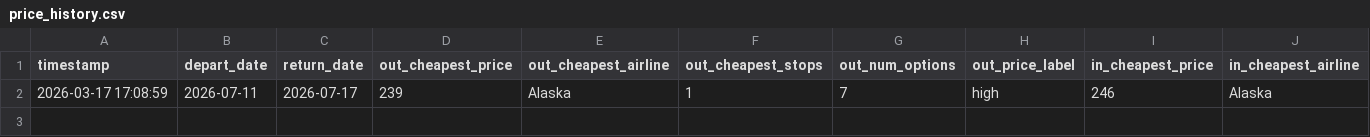
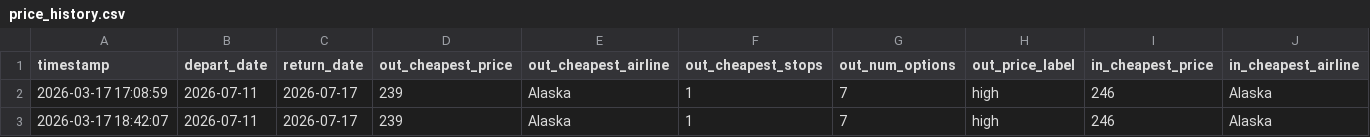
Before and after one commit to hartlcp32/MSPANC, a CSV file: data/price_history.csv, drawn as a sheet; only a part is shown; rows hold the shown columns only; the diff names each change by its address in the sheet, - before the commit and + after, or states it on an @@ line.

```diff
--- a/data/price_history.csv
+++ b/data/price_history.csv
+row 3: 2026-03-17 18:42:07 | 2026-07-11 | 2026-07-17 | 239 | Alaska | 1 | 7 | high | 246 | Alaska
```
Also changed, not shown: data/google_history_outbound.csv, data/google_history_return.csv.
